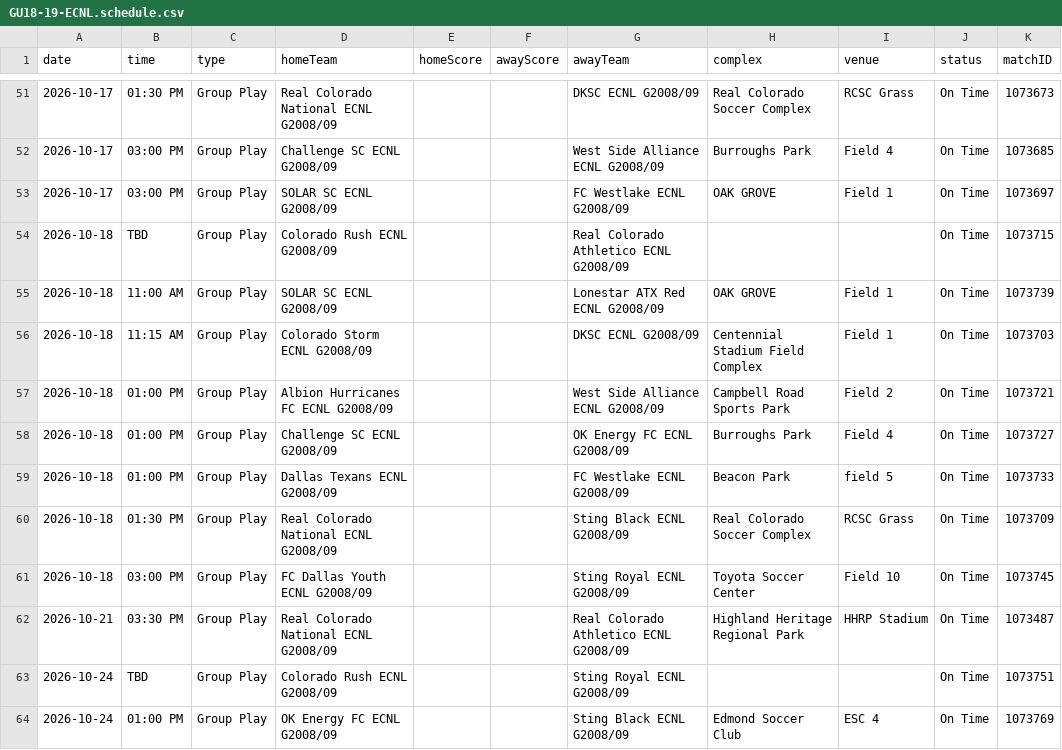
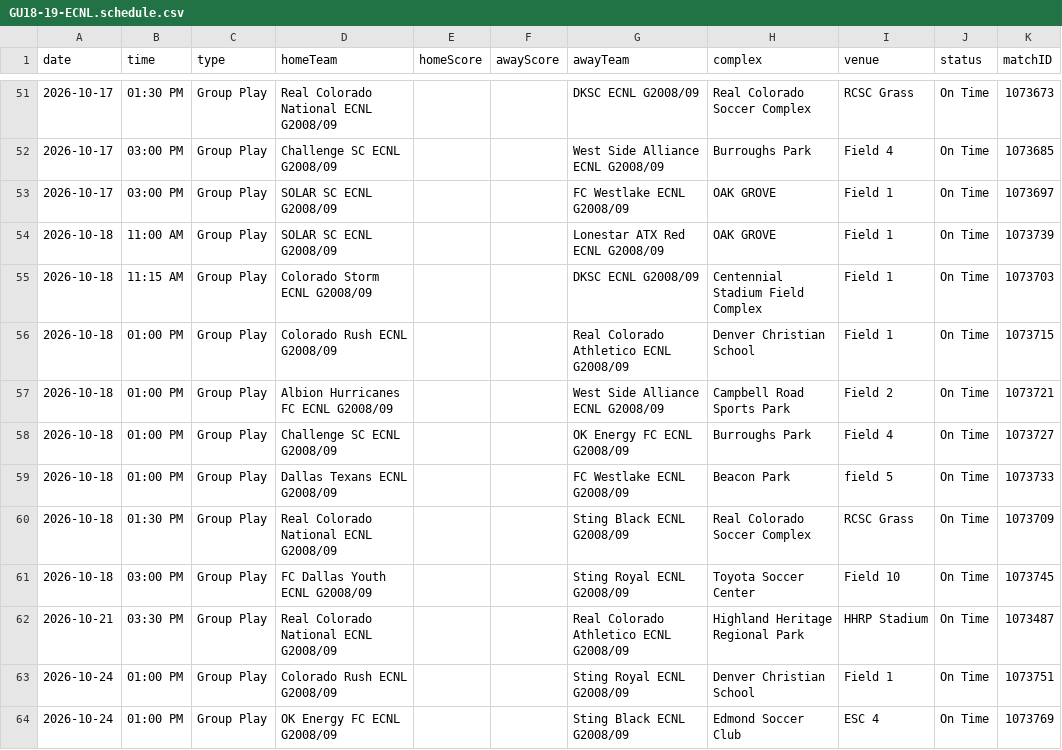
Before and after one commit to NextOneTwoLabs/ecnl-dashboard, a CSV file: export/2026-27/Texas/GU18-19-ECNL.schedule.csv, drawn as a sheet; only a part is shown, gaps mark what is left out.

```diff
--- a/export/2026-27/Texas/GU18-19-ECNL.schedule.csv
+++ b/export/2026-27/Texas/GU18-19-ECNL.schedule.csv
@@ -53,5 +53,5 @@ date,time,type,homeTeam,homeScore,awayScore,awayTeam,complex,venue,status,matchI
 2026-10-17,03:00 PM,Group Play,SOLAR SC ECNL G2008/09,,,FC Westlake ECNL G2008/09,OAK GROVE ,Field 1,On Time,1073697
-2026-10-18,TBD,Group Play,Colorado Rush ECNL G2008/09,,,Real Colorado Athletico ECNL G2008/09,,,On Time,1073715
 2026-10-18,11:00 AM,Group Play,SOLAR SC ECNL G2008/09,,,Lonestar ATX Red ECNL G2008/09,OAK GROVE ,Field 1,On Time,1073739
 2026-10-18,11:15 AM,Group Play,Colorado Storm ECNL G2008/09,,,DKSC ECNL G2008/09,Centennial Stadium Field Complex,Field 1,On Time,1073703
+2026-10-18,01:00 PM,Group Play,Colorado Rush ECNL G2008/09,,,Real Colorado Athletico ECNL G2008/09,Denver Christian School,Field 1,On Time,1073715
 2026-10-18,01:00 PM,Group Play,Albion Hurricanes FC ECNL G2008/09,,,West Side Alliance ECNL G2008/09,Campbell Road Sports Park,Field 2,On Time,1073721
@@ -62,3 +62,3 @@ date,time,type,homeTeam,homeScore,awayScore,awayTeam,complex,venue,status,matchI
 2026-10-21,03:30 PM,Group Play,Real Colorado National ECNL G2008/09,,,Real Colorado Athletico ECNL G2008/09,Highland Heritage Regional Park,HHRP Stadium,On Time,1073487
-2026-10-24,TBD,Group Play,Colorado Rush ECNL G2008/09,,,Sting Royal ECNL G2008/09,,,On Time,1073751
+2026-10-24,01:00 PM,Group Play,Colorado Rush ECNL G2008/09,,,Sting Royal ECNL G2008/09,Denver Christian School,Field 1,On Time,1073751
 2026-10-24,01:00 PM,Group Play,OK Energy FC ECNL G2008/09,,,Sting Black ECNL G2008/09,Edmond Soccer Club,ESC 4,On Time,1073769
```
Also changed, not shown: export/2026-27/Ohio-Valley/GU18-19-ECNL.schedule.csv, export/2026-27/Texas/GU15-ECNL.schedule.csv, 18 other files.
